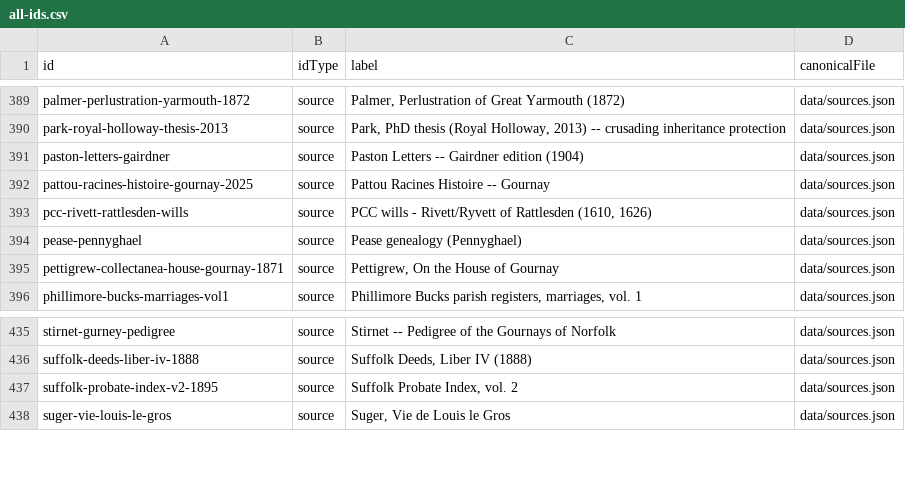
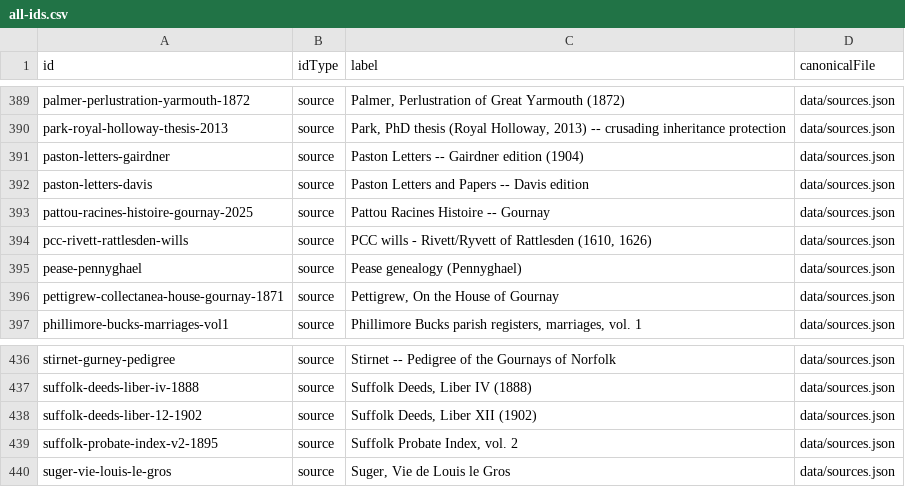
Before and after one commit to allengurney/gurney-genealogy, a CSV file: data/indexes/all-ids.csv, drawn as a sheet; only a part is shown, gaps mark what is left out; the diff names each change by its address in the sheet, - before the commit and + after, or states it on an @@ line.

```diff
--- a/data/indexes/all-ids.csv
+++ b/data/indexes/all-ids.csv
+row 392: paston-letters-davis | source | Paston Letters and Papers -- Davis edition | data/sources.json
+row 438: suffolk-deeds-liber-12-1902 | source | Suffolk Deeds, Liber XII (1902) | data/sources.json
```
Also changed, not shown: data/indexes/source-ids.csv, research/future-research/research-leads-done.csv, 6 other files.
